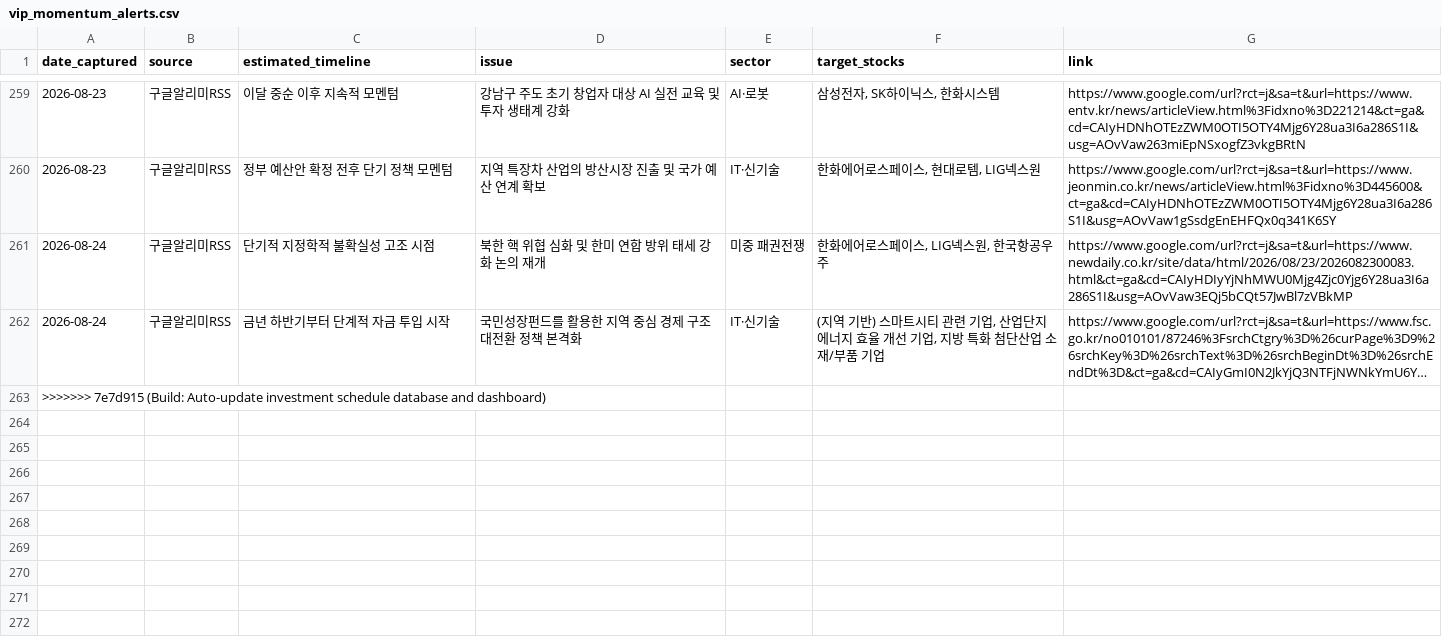
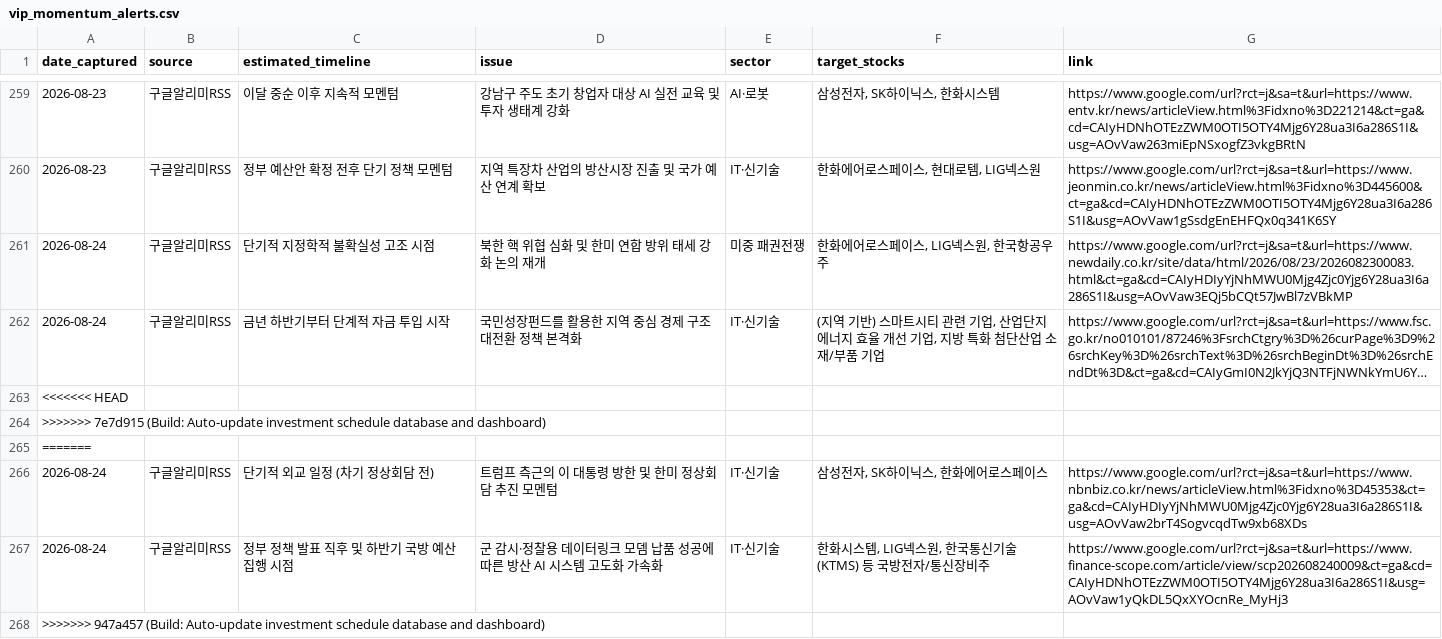
Before and after one commit to adkan8927-a11y/adkanbot, a CSV file: schedule check/vip_momentum_alerts.csv, drawn as a sheet; only a part is shown, gaps mark what is left out; long unchanged cells end in …; the diff names each change by its address in the sheet, - before the commit and + after, or states it on an @@ line.

Commit message:
Build: Auto-update investment schedule database and dashboard

```diff
--- a/schedule check/vip_momentum_alerts.csv
+++ b/schedule check/vip_momentum_alerts.csv
+row 263: <<<<<<< HEAD
+row 265: =======
+row 266: 2026-08-24 | 구글알리미RSS | 단기적 외교 일정 (차기 정상회담 전) | 트럼프 측근의 이 대통령 방한 및 한미 정상회담 추진 모멘텀 | IT·신기술 | 삼성전자, SK하이닉스, 한화에어로스페이스 | https://www.google.com/url?rct=j&sa=t&url=https://www.nbnbiz.co.kr/news/articleView.html%3Fidxno%3D45353&ct=ga&cd=CAIyHDIyYjNhMWU0Mjg4Zjc0Yjg6Y28ua3I6a286S1I&usg=AOvVaw2brT4SogvcqdTw9xb68XDs
+row 267: 2026-08-24 | 구글알리미RSS | 정부 정책 발표 직후 및 하반기 국방 예산 집행 시점 | 군 감시·정찰용 데이터링크 모뎀 납품 성공에 따른 방산 AI 시스템 고도화 가속화 | IT·신기술 | 한화시스템, LIG넥스원, 한국통신기술(KTMS) 등 국방전자/통신장비주 | https://www.google.com/url?rct=j&sa=t&url=https://www.finance-scope.com/article/view/scp202608240009&ct=ga&cd=CAIyHDNhOTEzZWM0OTI5OTY4Mjg6Y28ua3I6a286S1I&usg=AOvVaw1yQkDL5QxXYOcnRe_MyHj3
+row 268: >>>>>>> 947a457 (Build: Auto-update investment schedule database and dashboard)
```
Also changed, not shown: 3 other files.
